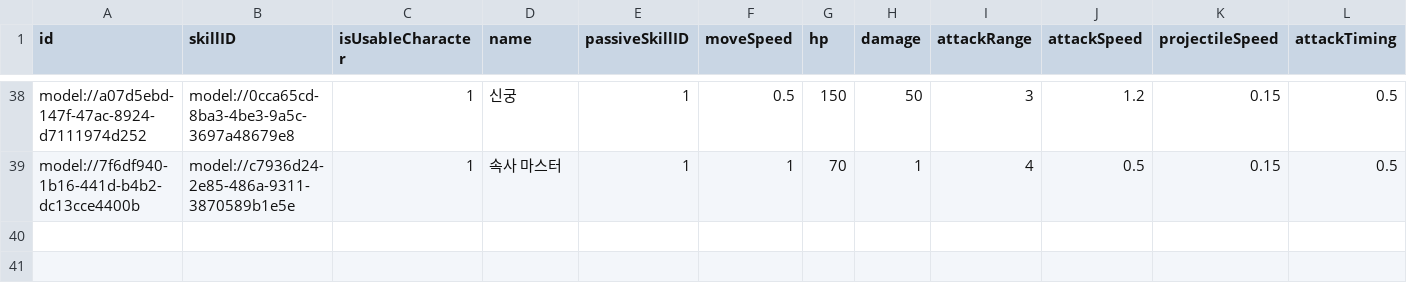
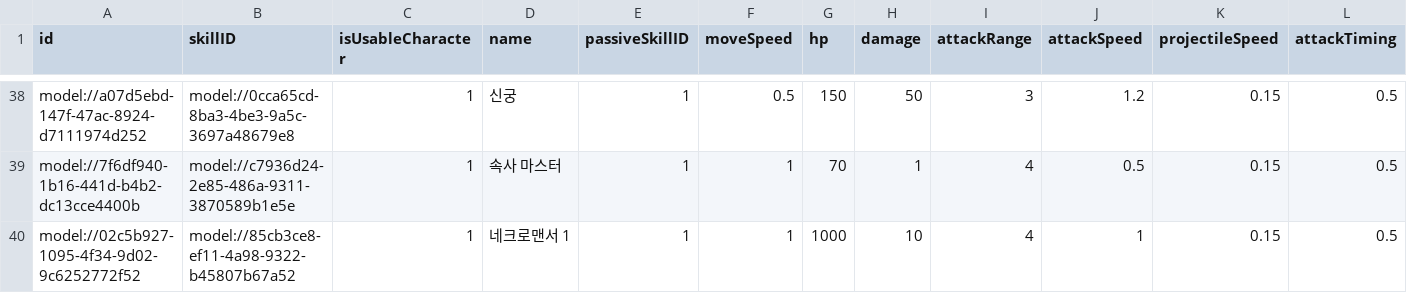
Before and after one commit to treenod-joshua/MapleWorlds, a CSV file: RootDesk/MyDesk/DataSets/Unit.csv, drawn as a sheet; only a part is shown, gaps mark what is left out; rows hold the shown columns only; the diff names each change by its address in the sheet, - before the commit and + after, or states it on an @@ line.

Commit message:
✨ 네크로맨서 추가 및 테스트 용 상점 갱신 추가

```diff
--- a/RootDesk/MyDesk/DataSets/Unit.csv
+++ b/RootDesk/MyDesk/DataSets/Unit.csv
+row 40: model://02c5b927-1095-4f34-9d02-9c6252772f52 | model://85cb3ce8-ef11-4a98-9322-b45807b67a52 | 1 | 네크로맨서 1 | 1 | 1 | 1000 | 10 | 4 | 1 | 0.15 | 0.5
```
Also changed, not shown: RootDesk/MyDesk/DataSets/Skill.csv, 9 other files.
